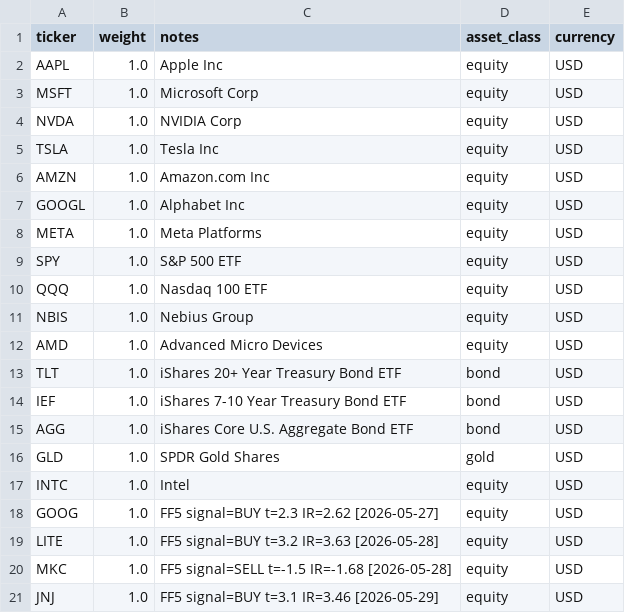
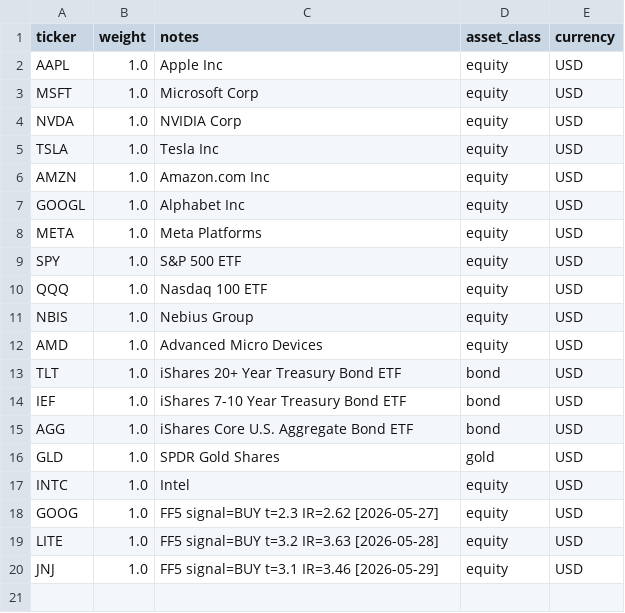
Before and after one commit to czh9919/stock-signal-agent, a CSV file: config/watchlist.csv, drawn as a sheet.

```diff
--- a/config/watchlist.csv
+++ b/config/watchlist.csv
@@ -19,3 +19,2 @@ GOOG,1.0,FF5 signal=BUY t=2.3 IR=2.62 [2026-05-27],equity,USD
 LITE,1.0,FF5 signal=BUY t=3.2 IR=3.63 [2026-05-28],equity,USD
-MKC,1.0,FF5 signal=SELL t=-1.5 IR=-1.68 [2026-05-28],equity,USD
 JNJ,1.0,FF5 signal=BUY t=3.1 IR=3.46 [2026-05-29],equity,USD
```
